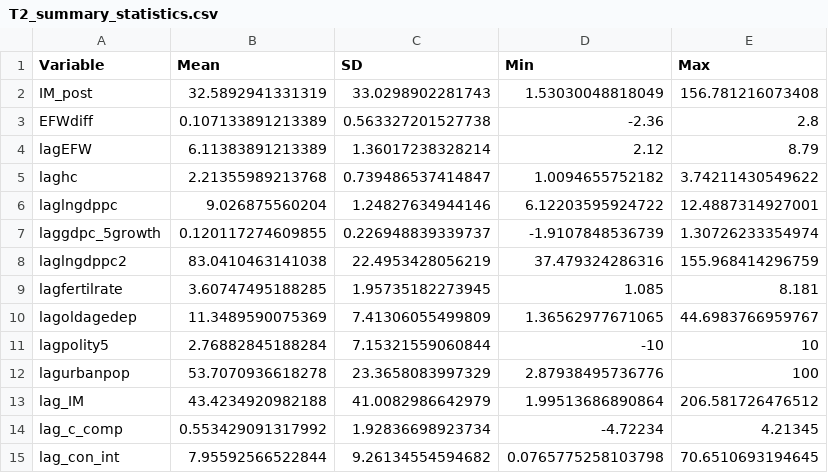
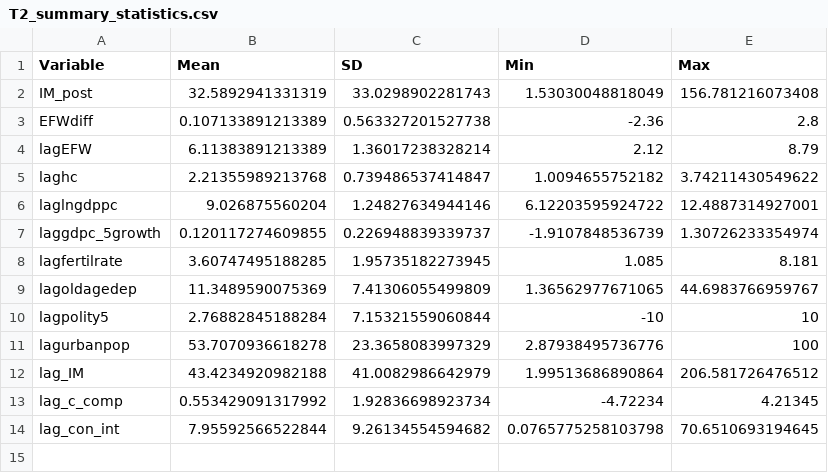
Before and after one commit to ehwilhelm/geloso-wilhelm, a CSV file: Results/version19/appendix_1970-2024/tables/T2_summary_statistics.csv, drawn as a sheet; the diff names each change by its address in the sheet, - before the commit and + after, or states it on an @@ line.

```diff
--- a/Results/version19/appendix_1970-2024/tables/T2_summary_statistics.csv
+++ b/Results/version19/appendix_1970-2024/tables/T2_summary_statistics.csv
-row 8: laglngdppc2 | 83.0410463141038 | 22.4953428056219 | 37.479324286316 | 155.968414296759
```
Also changed, not shown: Results/version19/appendix_1970-2024/tables/D3_selection_logit.csv, Results/version19/appendix_1970-2024/tables/T5_balance.csv, 24 other files.
